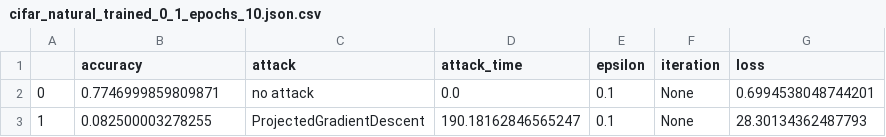
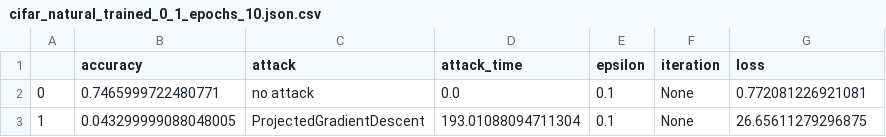
Before and after one commit to sio13/turtleNet, a CSV file: experiments/results/csv/epochs_performance/cifar_natural_trained_0_1_epochs_10.json.csv, drawn as a sheet.

```diff
--- a/experiments/results/csv/epochs_performance/cifar_natural_trained_0_1_epochs_10.json.csv
+++ b/experiments/results/csv/epochs_performance/cifar_natural_trained_0_1_epochs_10.json.csv
@@ -1,3 +1,3 @@
 ,accuracy,attack,attack_time,epsilon,iteration,loss
-0,0.7746999859809871,no attack,0.0,0.1,None,0.6994538048744201
-1,0.082500003278255,ProjectedGradientDescent,190.18162846565247,0.1,None,28.30134362487793
+0,0.7465999722480771,no attack,0.0,0.1,None,0.772081226921081
+1,0.043299999088048005,ProjectedGradientDescent,193.01088094711304,0.1,None,26.65611279296875
```
Also changed, not shown: experiments/results/csv/epochs_performance/cifar_natural_trained_0_1_epochs_15.json.csv, experiments/results/csv/epochs_performance/cifar_natural_trained_0_1_epochs_3.json.csv, 21 other files.
